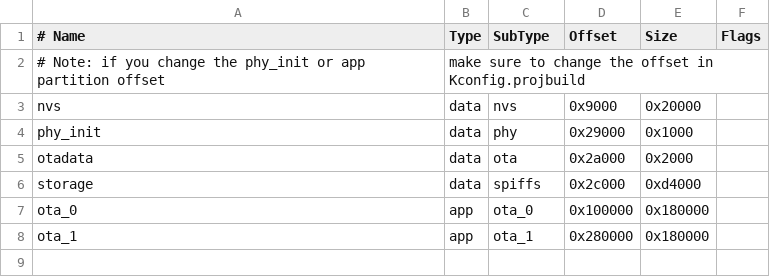
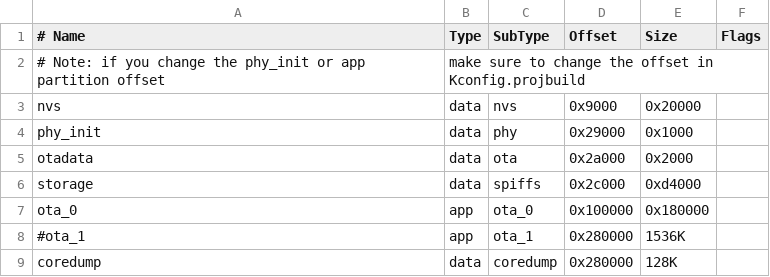
Before and after one commit to zwiebert/rv, a CSV file: esp32/netmcu/configs/esp32-debug/partitions.csv, drawn as a sheet.

```diff
--- a/esp32/netmcu/configs/esp32-debug/partitions.csv
+++ b/esp32/netmcu/configs/esp32-debug/partitions.csv
@@ -7,2 +7,3 @@ storage,  data, spiffs,  0x2c000,  0xd4000,
 ota_0,    app,  ota_0,  0x100000, 0x180000,
-ota_1,    app,  ota_1,  0x280000, 0x180000,
+#ota_1,    app,  ota_1,  0x280000, 1536K,
+coredump, data, coredump,0x280000, 128K
```
Also changed, not shown: 16 other files.
